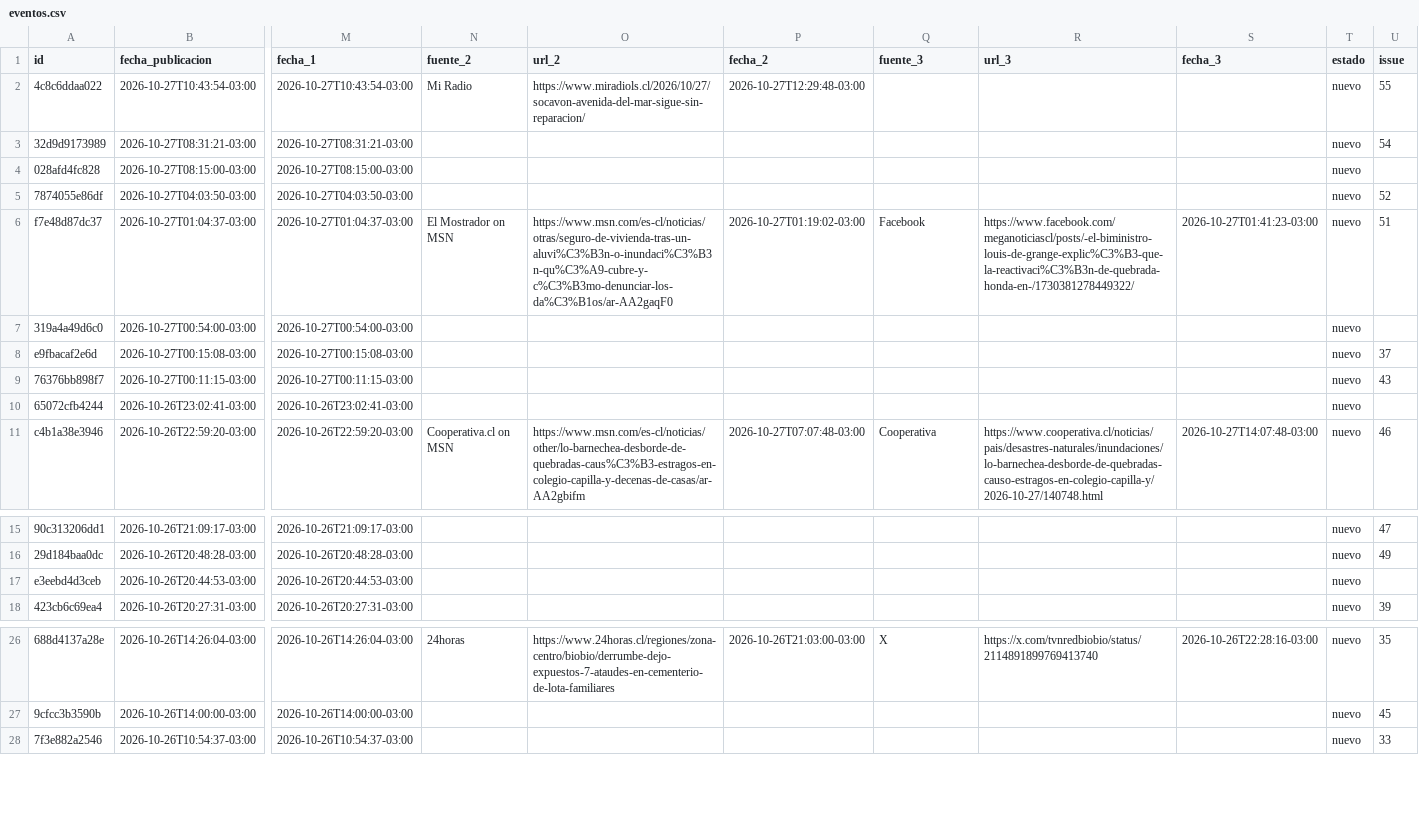
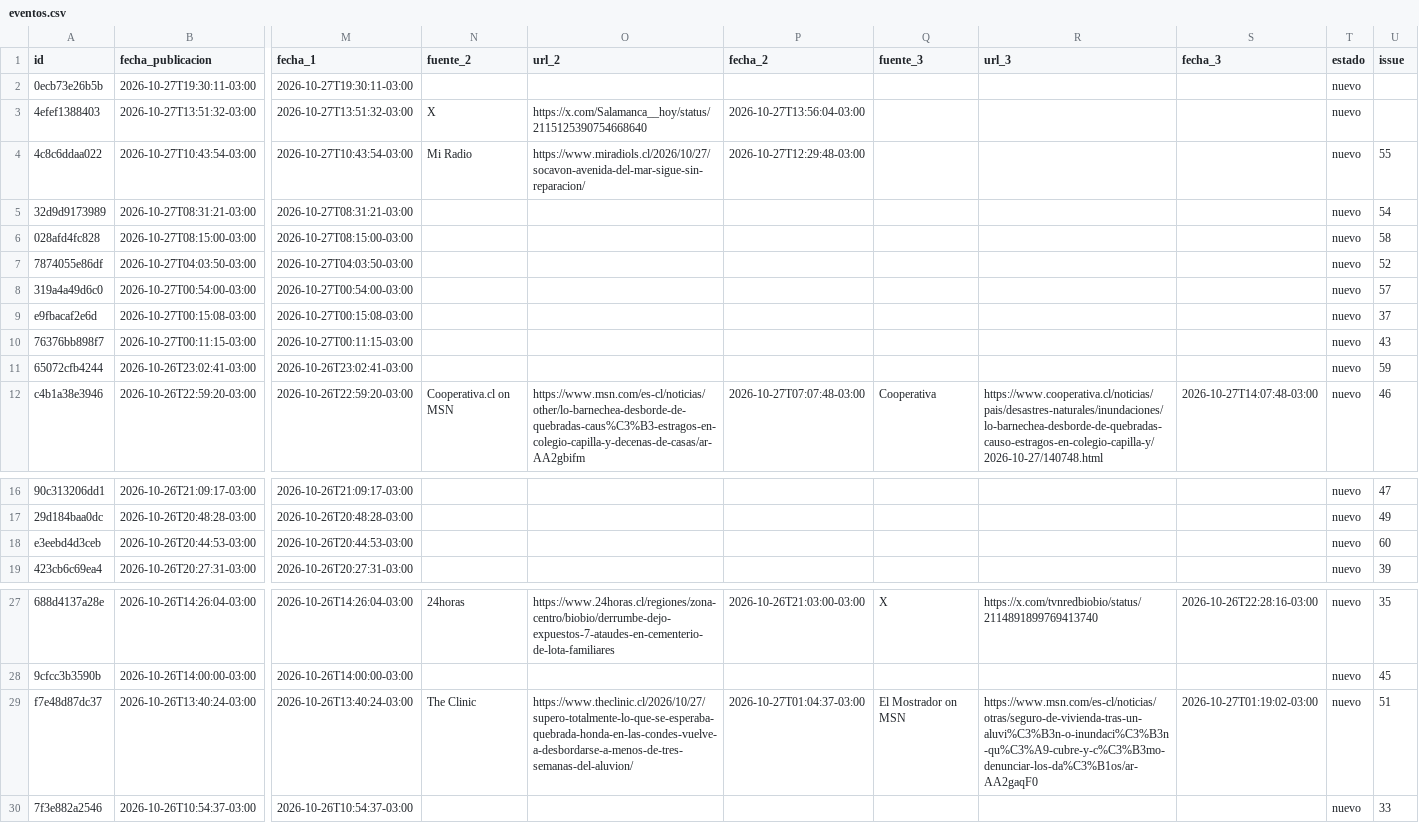
Before and after one commit to jalvarezamadogeologo/buscador-remociones, a CSV file: docs/eventos.csv, drawn as a sheet; only a part is shown, gaps mark what is left out; removed rows and columns are numbered as before the commit, all else as after; rows hold the shown columns only; the diff names each change by its address in the sheet, - before the commit and + after, or states it on an @@ line.

```diff
--- a/docs/eventos.csv
+++ b/docs/eventos.csv
+row 2: 0ecb73e26b5b | 2026-10-27T19:30:11-03:00 | 2026-10-27T19:30:11-03:00 |  |  |  |  |  |  | nuevo
+row 3: 4efef1388403 | 2026-10-27T13:51:32-03:00 | 2026-10-27T13:51:32-03:00 | X | https://x.com/Salamanca__hoy/status/2115125390754668640 | 2026-10-27T13:56:04-03:00 |  |  |  | nuevo
-U6 (issue): (empty)
+U6 (issue): 58
-row 6: f7e48d87dc37 | 2026-10-27T01:04:37-03:00 | 2026-10-27T01:04:37-03:00 | El Mostrador on MSN | https://www.msn.com/es-cl/noticias/otras/seguro-de-vivienda-tras-un-aluvi%C3%B3n-o-inundaci%C3%B3n-qu%C3%A9-cubre-y-c%C3%B3mo-denunciar-los-da%C3%B1os/ar-AA2gaqF0 | 2026-10-27T01:19:02-03:00 | Facebook | https://www.facebook.com/meganoticiascl/posts/-el-biministro-louis-de-grange-explic%C3%B3-que-la-reactivaci%C3%B3n-de-quebrada-honda-en-/1730381278449322/ | 2026-10-27T01:41:23-03:00 | nuevo | 51
-U8 (issue): (empty)
+U8 (issue): 57
-U11 (issue): (empty)
+U11 (issue): 59
-U18 (issue): (empty)
+U18 (issue): 60
+row 29: f7e48d87dc37 | 2026-10-26T13:40:24-03:00 | 2026-10-26T13:40:24-03:00 | The Clinic | https://www.theclinic.cl/2026/10/27/supero-totalmente-lo-que-se-esperaba-quebrada-honda-en-las-condes-vuelve-a-desbordarse-a-menos-de-tres-semanas-del-aluvion/ | 2026-10-27T01:04:37-03:00 | El Mostrador on MSN | https://www.msn.com/es-cl/noticias/otras/seguro-de-vivienda-tras-un-aluvi%C3%B3n-o-inundaci%C3%B3n-qu%C3%A9-cubre-y-c%C3%B3mo-denunciar-los-da%C3%B1os/ar-AA2gaqF0 | 2026-10-27T01:19:02-03:00 | nuevo | 51
```
Also changed, not shown: data/eventos.csv, 6 other files.
